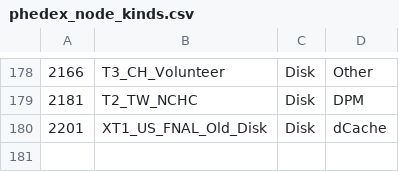
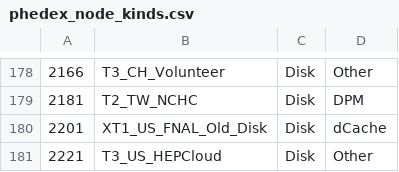
Before and after one commit to vkuznet/PhedexReplicaMonitoring, a CSV file: data/phedex_node_kinds.csv, drawn as a sheet; only a part is shown, gaps mark what is left out; the diff names each change by its address in the sheet, - before the commit and + after, or states it on an @@ line.

Commit message:
Add new node to node csv

```diff
--- a/data/phedex_node_kinds.csv
+++ b/data/phedex_node_kinds.csv
+row 181: 2221 | T3_US_HEPCloud | Disk | Other
```
